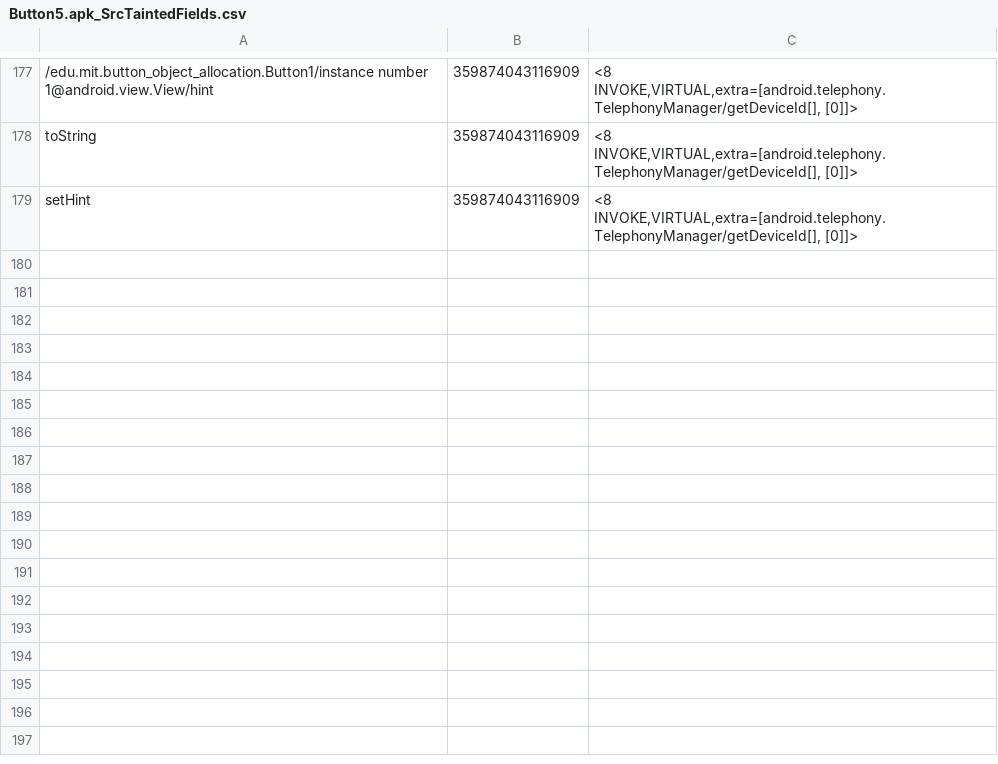
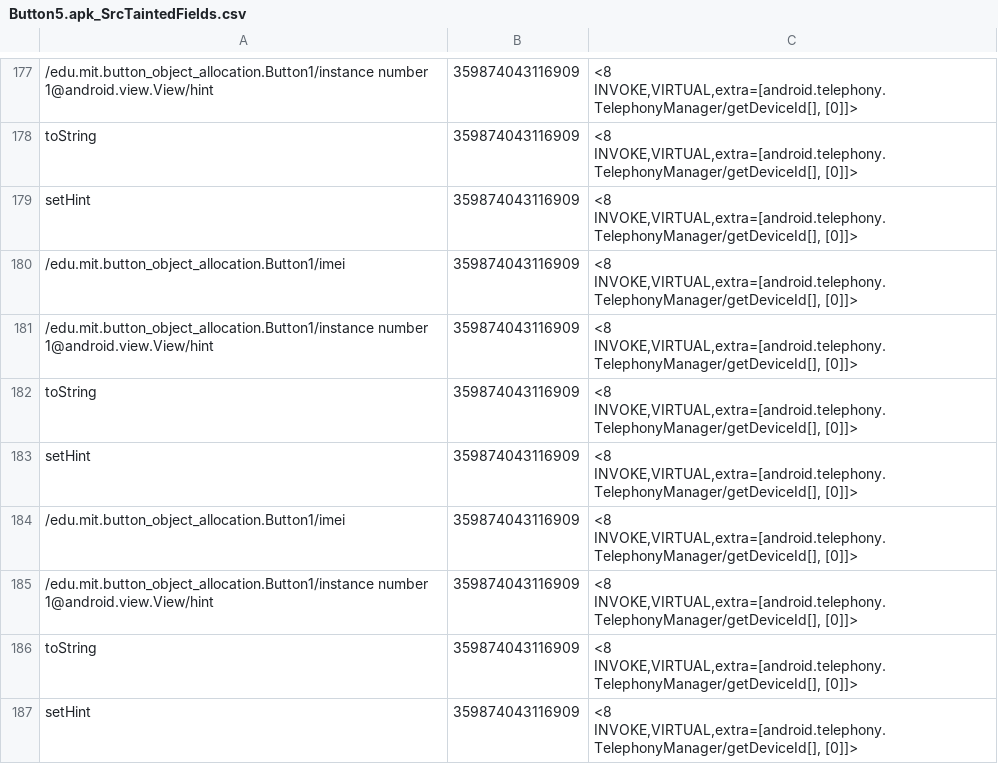
Before and after one commit to pmlab-ucd/NetSemantic-DVM, a CSV file: output/Button5.apk/Button5.apk_SrcTaintedFields.csv, drawn as a sheet; only a part is shown, gaps mark what is left out.

```diff
--- a/output/Button5.apk/Button5.apk_SrcTaintedFields.csv
+++ b/output/Button5.apk/Button5.apk_SrcTaintedFields.csv
@@ -179 +179,9 @@
 "setHint","359874043116909","<8 INVOKE,VIRTUAL,extra=[android.telephony.TelephonyManager/getDeviceId[], [0]]>"
+"/edu.mit.button_object_allocation.Button1/imei","359874043116909","<8 INVOKE,VIRTUAL,extra=[android.telephony.TelephonyManager/getDeviceId[], [0]]>"
+"/edu.mit.button_object_allocation.Button1/instance number 1@android.view.View/hint","359874043116909","<8 INVOKE,VIRTUAL,extra=[android.telephony.TelephonyManager/getDeviceId[], [0]]>"
+"toString","359874043116909","<8 INVOKE,VIRTUAL,extra=[android.telephony.TelephonyManager/getDeviceId[], [0]]>"
+"setHint","359874043116909","<8 INVOKE,VIRTUAL,extra=[android.telephony.TelephonyManager/getDeviceId[], [0]]>"
+"/edu.mit.button_object_allocation.Button1/imei","359874043116909","<8 INVOKE,VIRTUAL,extra=[android.telephony.TelephonyManager/getDeviceId[], [0]]>"
+"/edu.mit.button_object_allocation.Button1/instance number 1@android.view.View/hint","359874043116909","<8 INVOKE,VIRTUAL,extra=[android.telephony.TelephonyManager/getDeviceId[], [0]]>"
+"toString","359874043116909","<8 INVOKE,VIRTUAL,extra=[android.telephony.TelephonyManager/getDeviceId[], [0]]>"
+"setHint","359874043116909","<8 INVOKE,VIRTUAL,extra=[android.telephony.TelephonyManager/getDeviceId[], [0]]>"
```
Also changed, not shown: output/AsynchronousEventOrdering1.apk/AsynchronousEventOrdering1.apk_SrcTaintedFields.csv, output/EventOrdering1.apk/EventOrdering1.apk_SrcTaintedFields.csv, 15 other files.
